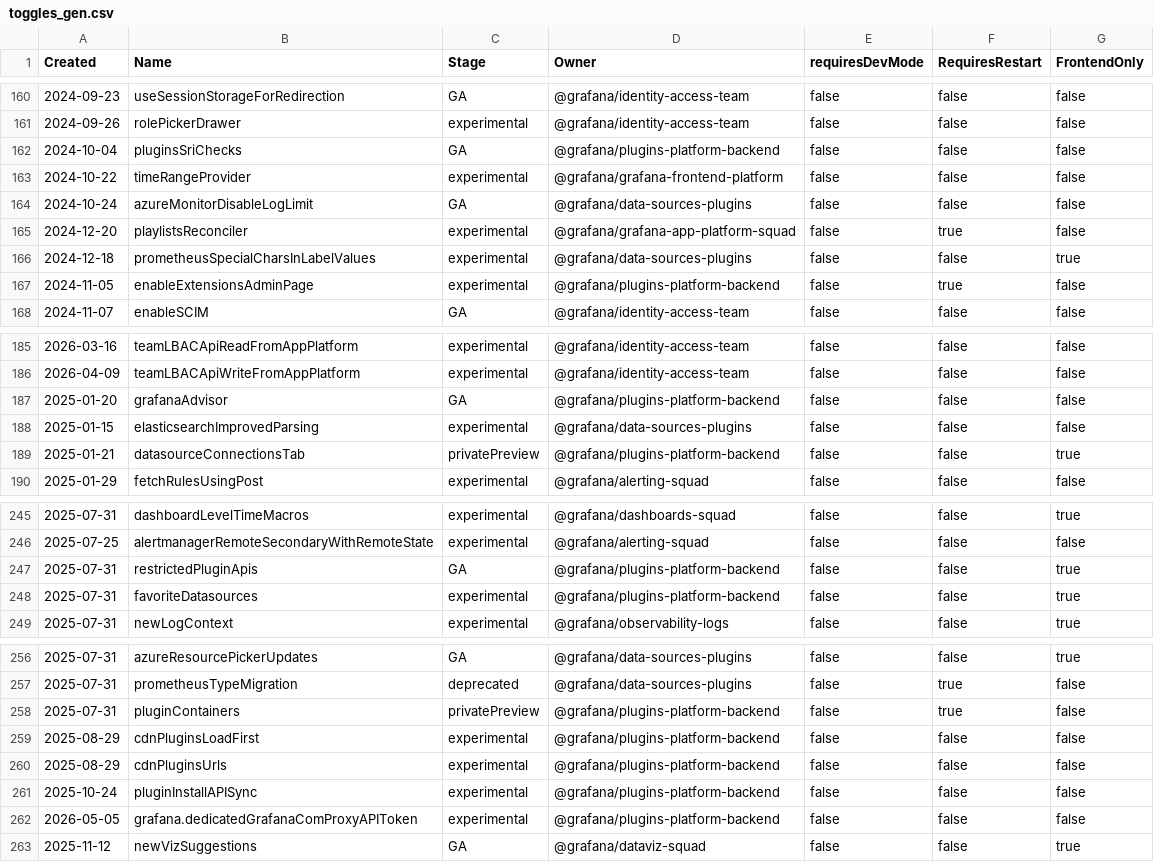
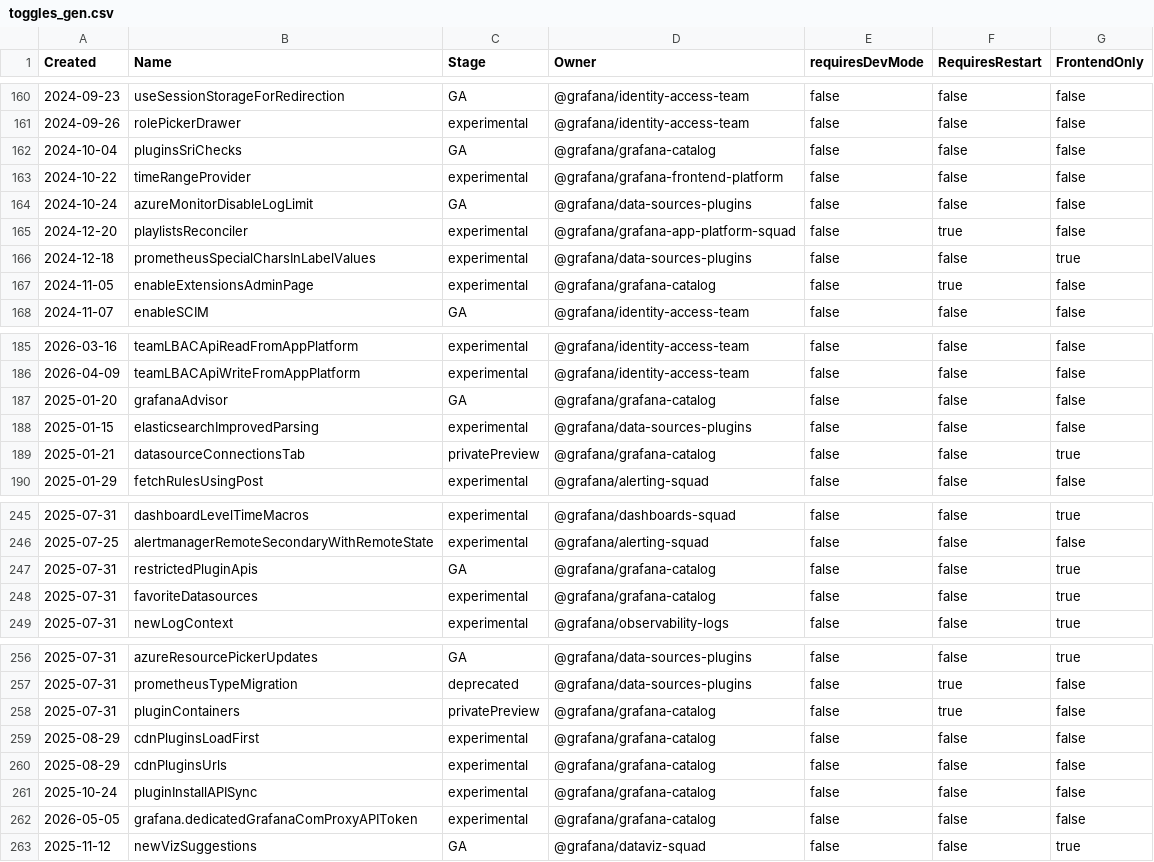
Before and after one commit to weiyilai/grafana, a CSV file: pkg/services/featuremgmt/toggles_gen.csv, drawn as a sheet; only a part is shown, gaps mark what is left out; the diff covers the shown part only.

Commit message:
chore(featuremgmt): rename squad codeowner to @grafana/grafana-catalog (#124470)
* chore(featuremgmt): rename squad codeowner to @grafana/grafana-catalog

* chore(featuremgmt): gofmt codeowners.go alignment

```diff
--- a/pkg/services/featuremgmt/toggles_gen.csv
+++ b/pkg/services/featuremgmt/toggles_gen.csv
@@ -161,3 +161,3 @@ Created,Name,Stage,Owner,requiresDevMode,RequiresRestart,FrontendOnly
 2024-09-26,rolePickerDrawer,experimental,@grafana/identity-access-team,false,false,false
-2024-10-04,pluginsSriChecks,GA,@grafana/plugins-platform-backend,false,false,false
+2024-10-04,pluginsSriChecks,GA,@grafana/grafana-catalog,false,false,false
 2024-10-22,timeRangeProvider,experimental,@grafana/grafana-frontend-platform,false,false,false
@@ -166,3 +166,3 @@ Created,Name,Stage,Owner,requiresDevMode,RequiresRestart,FrontendOnly
 2024-12-18,prometheusSpecialCharsInLabelValues,experimental,@grafana/data-sources-plugins,false,false,true
-2024-11-05,enableExtensionsAdminPage,experimental,@grafana/plugins-platform-backend,false,true,false
+2024-11-05,enableExtensionsAdminPage,experimental,@grafana/grafana-catalog,false,true,false
 2024-11-07,enableSCIM,GA,@grafana/identity-access-team,false,false,false
@@ -186,5 +186,5 @@ Created,Name,Stage,Owner,requiresDevMode,RequiresRestart,FrontendOnly
 2026-04-09,teamLBACApiWriteFromAppPlatform,experimental,@grafana/identity-access-team,false,false,false
-2025-01-20,grafanaAdvisor,GA,@grafana/plugins-platform-backend,false,false,false
+2025-01-20,grafanaAdvisor,GA,@grafana/grafana-catalog,false,false,false
 2025-01-15,elasticsearchImprovedParsing,experimental,@grafana/data-sources-plugins,false,false,false
-2025-01-21,datasourceConnectionsTab,privatePreview,@grafana/plugins-platform-backend,false,false,true
+2025-01-21,datasourceConnectionsTab,privatePreview,@grafana/grafana-catalog,false,false,true
 2025-01-29,fetchRulesUsingPost,experimental,@grafana/alerting-squad,false,false,false
@@ -246,4 +246,4 @@ Created,Name,Stage,Owner,requiresDevMode,RequiresRestart,FrontendOnly
 2025-07-25,alertmanagerRemoteSecondaryWithRemoteState,experimental,@grafana/alerting-squad,false,false,false
-2025-07-31,restrictedPluginApis,GA,@grafana/plugins-platform-backend,false,false,true
-2025-07-31,favoriteDatasources,experimental,@grafana/plugins-platform-backend,false,false,true
+2025-07-31,restrictedPluginApis,GA,@grafana/grafana-catalog,false,false,true
+2025-07-31,favoriteDatasources,experimental,@grafana/grafana-catalog,false,false,true
 2025-07-31,newLogContext,experimental,@grafana/observability-logs,false,false,true
@@ -257,7 +257,7 @@ Created,Name,Stage,Owner,requiresDevMode,RequiresRestart,FrontendOnly
 2025-07-31,prometheusTypeMigration,deprecated,@grafana/data-sources-plugins,false,true,false
-2025-07-31,pluginContainers,privatePreview,@grafana/plugins-platform-backend,false,true,false
-2025-08-29,cdnPluginsLoadFirst,experimental,@grafana/plugins-platform-backend,false,false,false
-2025-08-29,cdnPluginsUrls,experimental,@grafana/plugins-platform-backend,false,false,false
-2025-10-24,pluginInstallAPISync,experimental,@grafana/plugins-platform-backend,false,false,false
-2026-05-05,grafana.dedicatedGrafanaComProxyAPIToken,experimental,@grafana/plugins-platform-backend,false,false,false
+2025-07-31,pluginContainers,privatePreview,@grafana/grafana-catalog,false,true,false
+2025-08-29,cdnPluginsLoadFirst,experimental,@grafana/grafana-catalog,false,false,false
+2025-08-29,cdnPluginsUrls,experimental,@grafana/grafana-catalog,false,false,false
+2025-10-24,pluginInstallAPISync,experimental,@grafana/grafana-catalog,false,false,false
+2026-05-05,grafana.dedicatedGrafanaComProxyAPIToken,experimental,@grafana/grafana-catalog,false,false,false
 2025-11-12,newVizSuggestions,GA,@grafana/dataviz-squad,false,false,true
```
Also changed, not shown: 13 edited cells elsewhere in this file, 3 other files.
